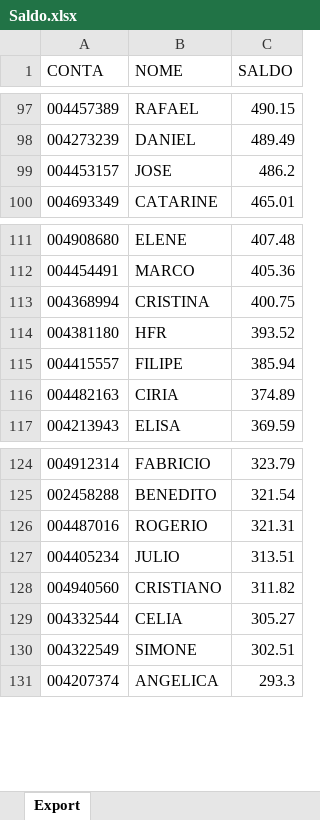
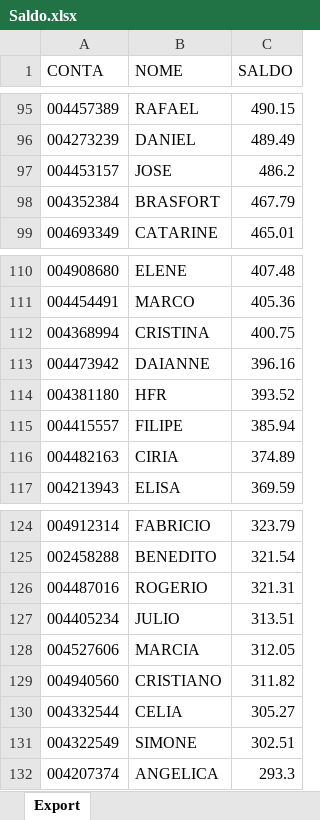
Before and after one commit to lauroteles/Mesa_de_opera-es, an Excel workbook: Saldo.xlsx, sheet Export, drawn as a sheet; only a part is shown, gaps mark what is left out; values as stored, in another font and other column widths than the file's, no borders; the diff covers the shown part only; the diff names each change by its address in the sheet, - before the commit and + after, or states it on an @@ line.

```diff
--- a/Saldo.xlsx (sheet Export)
+++ b/Saldo.xlsx (sheet Export)
+row 98: 004352384 | BRASFORT | 467.79
+row 113: 004473942 | DAIANNE | 396.16
+row 128: 004527606 | MARCIA | 312.05
```
Also changed, not shown: 5 added rows and 7 removed rows elsewhere in this sheet.
